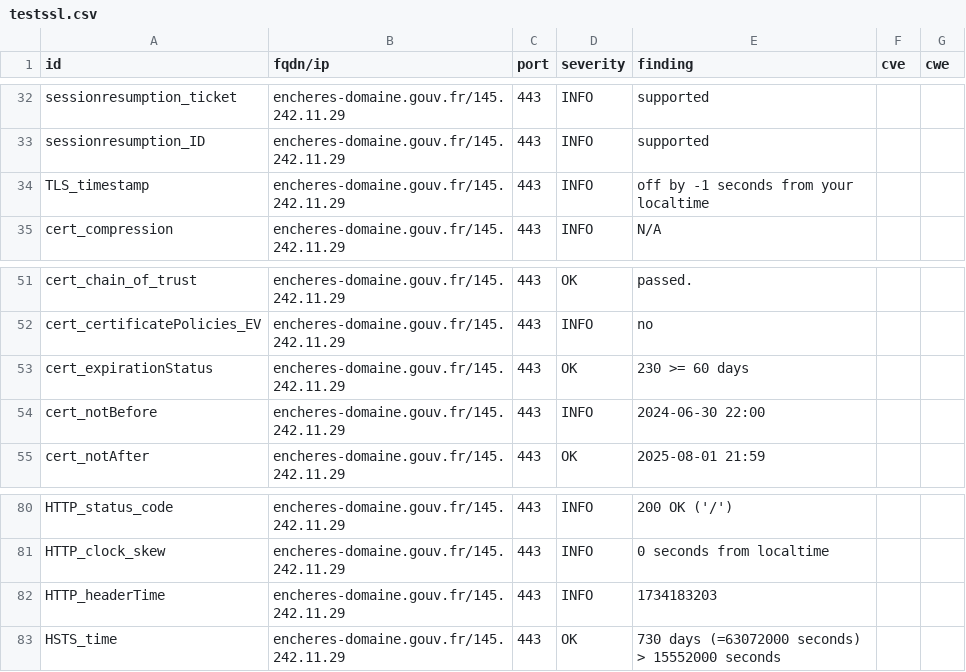
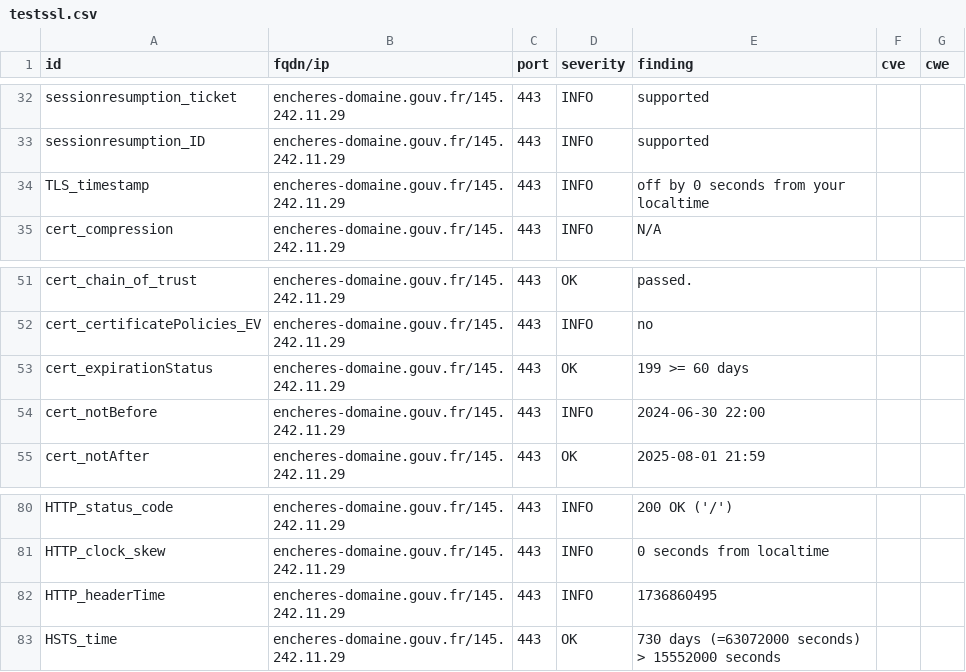
Before and after one commit to GKO-org/dashlordPrd8, a CSV file: results/aHR0cHM6Ly9lbmNoZXJlcy1kb21haW5lLmdvdXYuZnI=/testssl.csv, drawn as a sheet; only a part is shown, gaps mark what is left out.

```diff
--- a/results/aHR0cHM6Ly9lbmNoZXJlcy1kb21haW5lLmdvdXYuZnI=/testssl.csv
+++ b/results/aHR0cHM6Ly9lbmNoZXJlcy1kb21haW5lLmdvdXYuZnI=/testssl.csv
@@ -33,3 +33,3 @@
 "sessionresumption_ID","encheres-domaine.gouv.fr/145.242.11.29","443","INFO","supported","",""
-"TLS_timestamp","encheres-domaine.gouv.fr/145.242.11.29","443","INFO","off by -1 seconds from your localtime","",""
+"TLS_timestamp","encheres-domaine.gouv.fr/145.242.11.29","443","INFO","off by 0 seconds from your localtime","",""
 "cert_compression","encheres-domaine.gouv.fr/145.242.11.29","443","INFO","N/A","",""
@@ -52,3 +52,3 @@
 "cert_certificatePolicies_EV","encheres-domaine.gouv.fr/145.242.11.29","443","INFO","no","",""
-"cert_expirationStatus","encheres-domaine.gouv.fr/145.242.11.29","443","OK","230 >= 60 days","",""
+"cert_expirationStatus","encheres-domaine.gouv.fr/145.242.11.29","443","OK","199 >= 60 days","",""
 "cert_notBefore","encheres-domaine.gouv.fr/145.242.11.29","443","INFO","2024-06-30 22:00","",""
@@ -81,3 +81,3 @@
 "HTTP_clock_skew","encheres-domaine.gouv.fr/145.242.11.29","443","INFO","0 seconds from localtime","",""
-"HTTP_headerTime","encheres-domaine.gouv.fr/145.242.11.29","443","INFO","1734183203","",""
+"HTTP_headerTime","encheres-domaine.gouv.fr/145.242.11.29","443","INFO","1736860495","",""
 "HSTS_time","encheres-domaine.gouv.fr/145.242.11.29","443","OK","730 days (=63072000 seconds) > 15552000 seconds","",""
```
Also changed, not shown: 8 other files.
